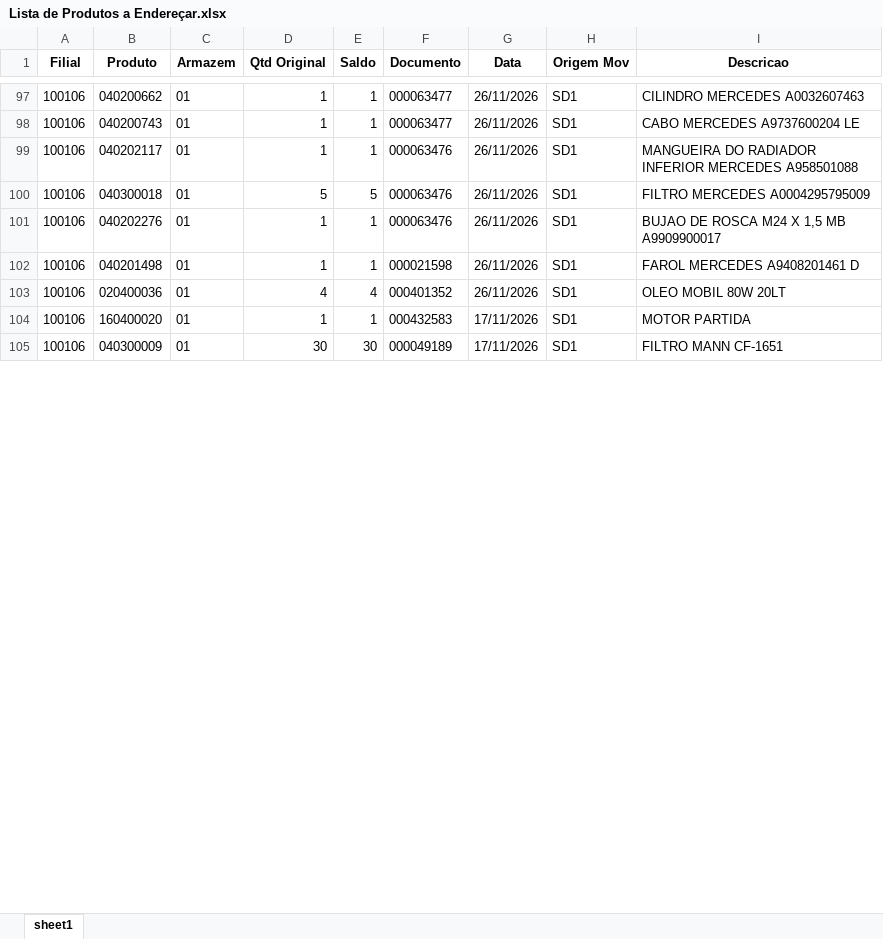
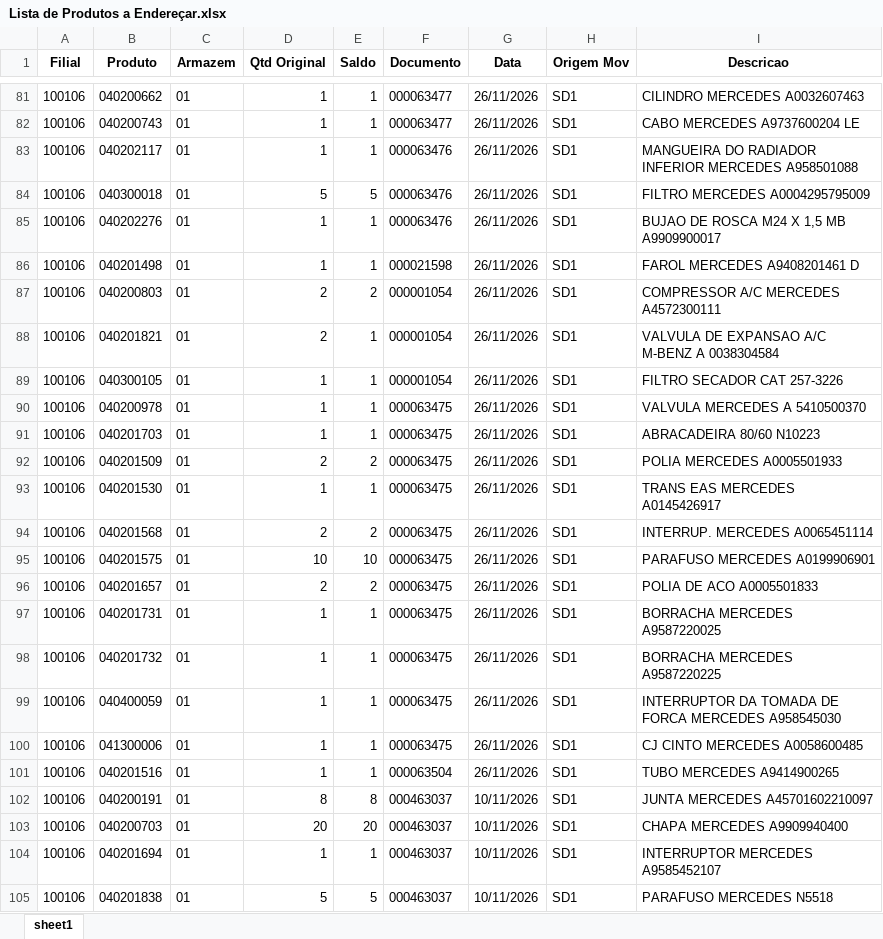
Before and after one commit to kaiquesiqueira-tech/CONSULTOR-PRODUTOS, an Excel workbook: dados/Lista de Produtos a Endereçar.xlsx, sheet sheet1, drawn as a sheet; only a part is shown, gaps mark what is left out; values as stored, in another font and other column widths than the file's, no borders; addresses are those after the commit; the diff covers the shown part only; the diff names each change by its address in the sheet, - before the commit and + after, or states it on an @@ line.

Commit message:
atualiza base pelo app: Lista de Produtos a Endereçar.xlsx, SALDO_FISICO_02.xlsx, SALDO_FISICO_10.xlsx, SALDO_POR_ENDEREÇO.xlsx

```diff
--- a/dados/Lista de Produtos a Endereçar.xlsx (sheet sheet1)
+++ b/dados/Lista de Produtos a Endereçar.xlsx (sheet sheet1)
+row 87: 100106 | 040200803 | 01 | 2 | 2 | 000001054 | 26/11/2026 | SD1 | COMPRESSOR A/C MERCEDES A4572300111
+row 88: 100106 | 040201821 | 01 | 2 | 1 | 000001054 | 26/11/2026 | SD1 | VALVULA DE EXPANSAO A/C M-BENZ A 0038304584
+row 89: 100106 | 040300105 | 01 | 1 | 1 | 000001054 | 26/11/2026 | SD1 | FILTRO SECADOR CAT 257-3226
+row 90: 100106 | 040200978 | 01 | 1 | 1 | 000063475 | 26/11/2026 | SD1 | VALVULA MERCEDES A 5410500370
+row 91: 100106 | 040201703 | 01 | 1 | 1 | 000063475 | 26/11/2026 | SD1 | ABRACADEIRA 80/60 N10223
+row 92: 100106 | 040201509 | 01 | 2 | 2 | 000063475 | 26/11/2026 | SD1 | POLIA MERCEDES A0005501933
+row 93: 100106 | 040201530 | 01 | 1 | 1 | 000063475 | 26/11/2026 | SD1 | TRANS EAS MERCEDES A0145426917
+row 94: 100106 | 040201568 | 01 | 2 | 2 | 000063475 | 26/11/2026 | SD1 | INTERRUP. MERCEDES A0065451114
+row 95: 100106 | 040201575 | 01 | 10 | 10 | 000063475 | 26/11/2026 | SD1 | PARAFUSO MERCEDES A0199906901
-B96 (Produto): 020400036
+B96 (Produto): 040201657
-D96 (Qtd Original): 4
+D96 (Qtd Original): 2
-E96 (Saldo): 4
+E96 (Saldo): 2
-F96 (Documento): 000401352
+F96 (Documento): 000063475
-I96 (Descricao): OLEO MOBIL 80W 20LT
+I96 (Descricao): POLIA DE ACO A0005501833
+row 97: 100106 | 040201731 | 01 | 1 | 1 | 000063475 | 26/11/2026 | SD1 | BORRACHA MERCEDES A9587220025
+row 98: 100106 | 040201732 | 01 | 1 | 1 | 000063475 | 26/11/2026 | SD1 | BORRACHA MERCEDES A9587220225
+row 99: 100106 | 040400059 | 01 | 1 | 1 | 000063475 | 26/11/2026 | SD1 | INTERRUPTOR DA TOMADA DE FORCA MERCEDES A958545030
+row 100: 100106 | 041300006 | 01 | 1 | 1 | 000063475 | 26/11/2026 | SD1 | CJ CINTO MERCEDES A0058600485
+row 101: 100106 | 040201516 | 01 | 1 | 1 | 000063504 | 26/11/2026 | SD1 | TUBO MERCEDES A9414900265
+row 102: 100106 | 040200191 | 01 | 8 | 8 | 000463037 | 10/11/2026 | SD1 | JUNTA MERCEDES A45701602210097
+row 103: 100106 | 040200703 | 01 | 20 | 20 | 000463037 | 10/11/2026 | SD1 | CHAPA MERCEDES A9909940400
-B104 (Produto): 160400020
+B104 (Produto): 040201694
-F104 (Documento): 000432583
+F104 (Documento): 000463037
-G104:G105 (Data): 17/11/2026
+G104:G105 (Data): 10/11/2026
-I104 (Descricao): MOTOR PARTIDA
+I104 (Descricao): INTERRUPTOR MERCEDES A9585452107
-B105 (Produto): 040300009
+B105 (Produto): 040201838
-D105 (Qtd Original): 30
+D105 (Qtd Original): 5
-E105 (Saldo): 30
+E105 (Saldo): 5
-F105 (Documento): 000049189
+F105 (Documento): 000463037
-I105 (Descricao): FILTRO MANN CF-1651
+I105 (Descricao): PARAFUSO MERCEDES N5518
```
Also changed, not shown: 53 added rows, 40 removed rows and 47 edited cells elsewhere in this sheet, 4 other files.
